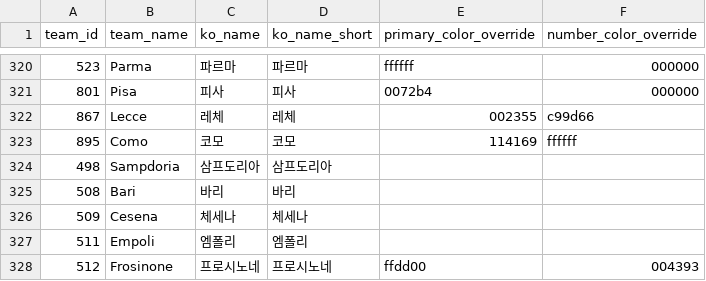
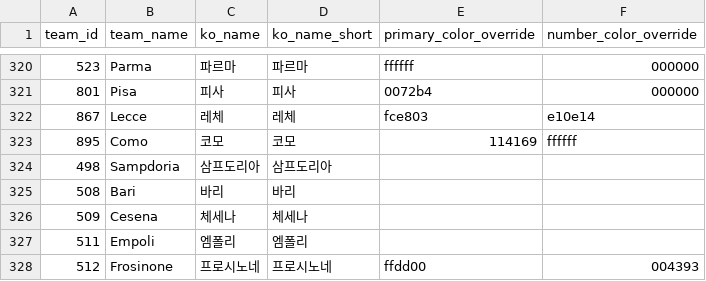
Before and after one commit to bgh1234554/football-obs-backend, a CSV file: src/main/resources/data/teams.csv, drawn as a sheet; only a part is shown, gaps mark what is left out.

```diff
--- a/src/main/resources/data/teams.csv
+++ b/src/main/resources/data/teams.csv
@@ -321,3 +321,3 @@ team_id,team_name,ko_name,ko_name_short,primary_color_override,number_color_over
 801,Pisa,피사,피사,0072b4,000000
-867,Lecce,레체,레체,002355,c99d66
+867,Lecce,레체,레체,fce803,e10e14
 895,Como,코모,코모,114169,ffffff
```
Also changed, not shown: src/main/resources/data/logos.csv, 1 other file.
